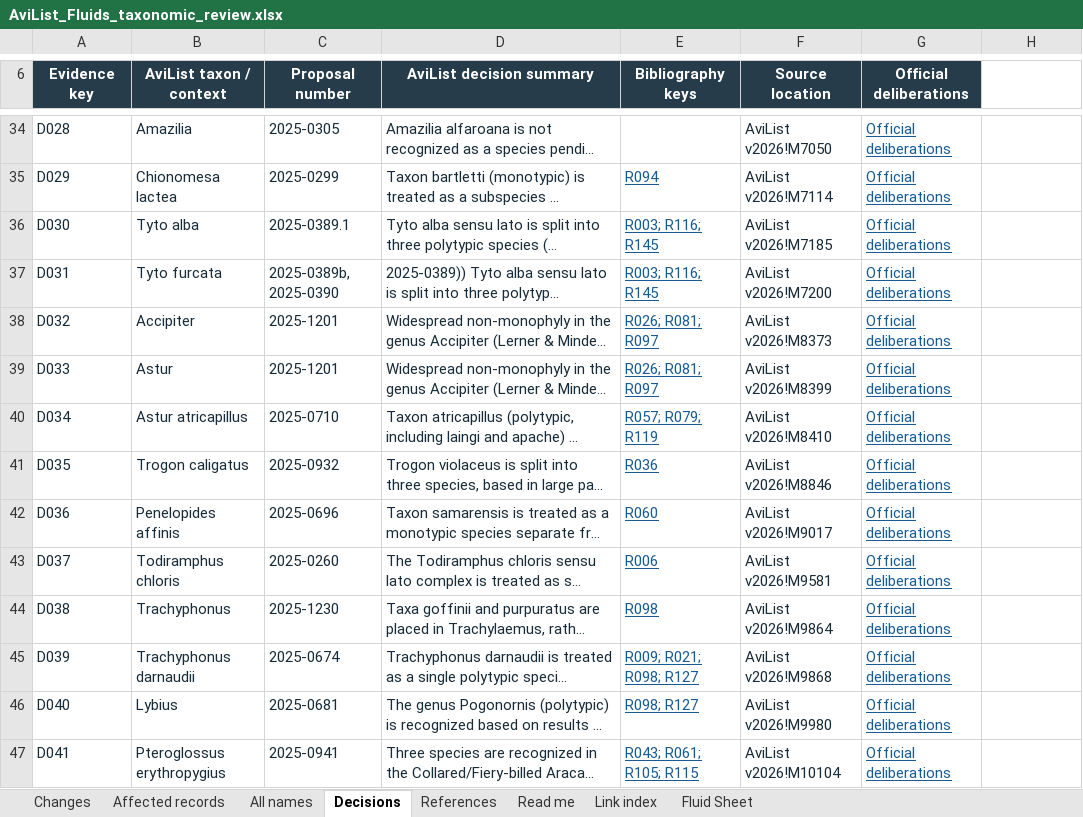
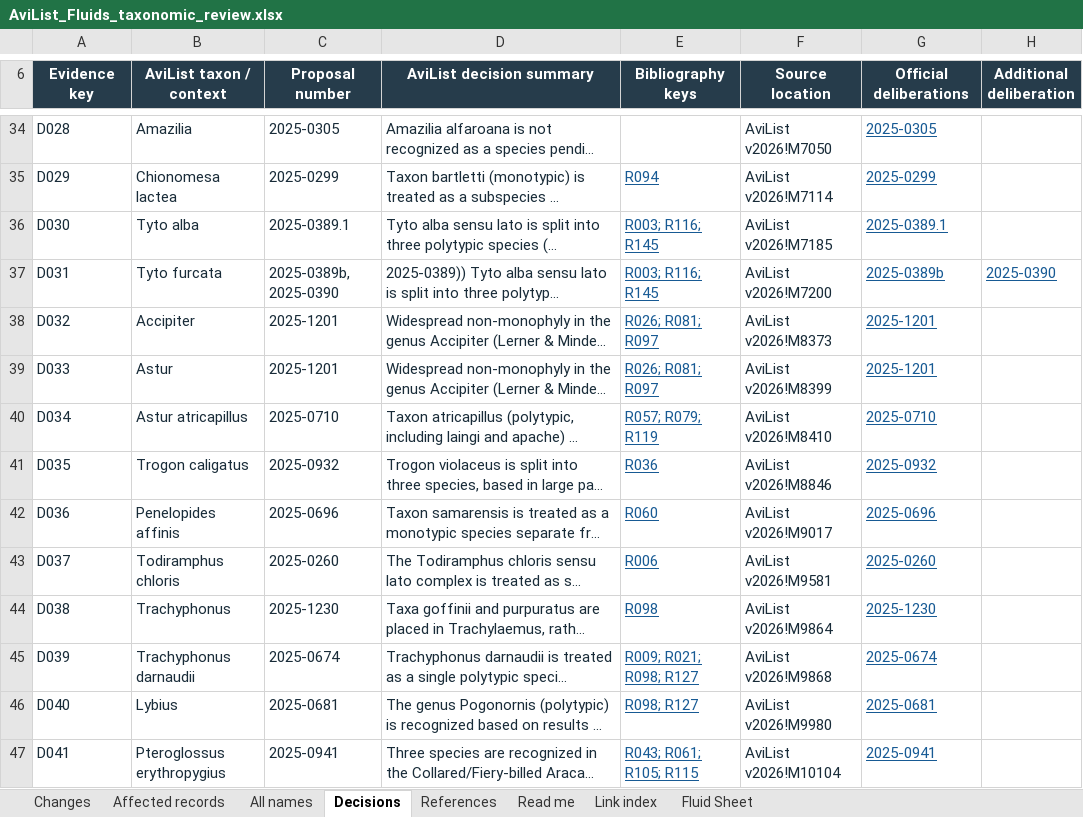
Before and after one commit to erl67/museum-collection-analysis, an Excel workbook: AviList Taxonomy Review/AviList_Fluids_taxonomic_review.xlsx, sheet Decisions, drawn as a sheet; only a part is shown, gaps mark what is left out; long unchanged cells end in …; values as stored, in another font and other column widths than the file's, no borders; table styles not drawn; the diff covers the shown part only; the diff names each change by its address in the sheet, - before the commit and + after, or states it on an @@ line.

```diff
--- a/AviList Taxonomy Review/AviList_Fluids_taxonomic_review.xlsx (sheet Decisions)
+++ b/AviList Taxonomy Review/AviList_Fluids_taxonomic_review.xlsx (sheet Decisions)
-H6: (empty)
+H6: Additional deliberation
-H6 fill: none
+H6 fill: #263C4B
-G34 (Official deliberations): Official deliberations
+G34 (Official deliberations): 2025-0305
-G35 (Official deliberations): Official deliberations
+G35 (Official deliberations): 2025-0299
-G36 (Official deliberations): Official deliberations
+G36 (Official deliberations): 2025-0389.1
-G37 (Official deliberations): Official deliberations
+G37 (Official deliberations): 2025-0389b
-H37 (Additional deliberation): (empty)
+H37 (Additional deliberation): 2025-0390
-G38:G39 (Official deliberations): Official deliberations
+G38:G39 (Official deliberations): 2025-1201
-G40 (Official deliberations): Official deliberations
+G40 (Official deliberations): 2025-0710
-G41 (Official deliberations): Official deliberations
+G41 (Official deliberations): 2025-0932
-G42 (Official deliberations): Official deliberations
+G42 (Official deliberations): 2025-0696
-G43 (Official deliberations): Official deliberations
+G43 (Official deliberations): 2025-0260
-G44 (Official deliberations): Official deliberations
+G44 (Official deliberations): 2025-1230
-G45 (Official deliberations): Official deliberations
+G45 (Official deliberations): 2025-0674
-G46 (Official deliberations): Official deliberations
+G46 (Official deliberations): 2025-0681
-G47 (Official deliberations): Official deliberations
+G47 (Official deliberations): 2025-0941
```
Also changed, not shown: 106 edited cells elsewhere in this sheet, AviList Taxonomy Review/AviList_Eggs_taxonomic_review.xlsx.
